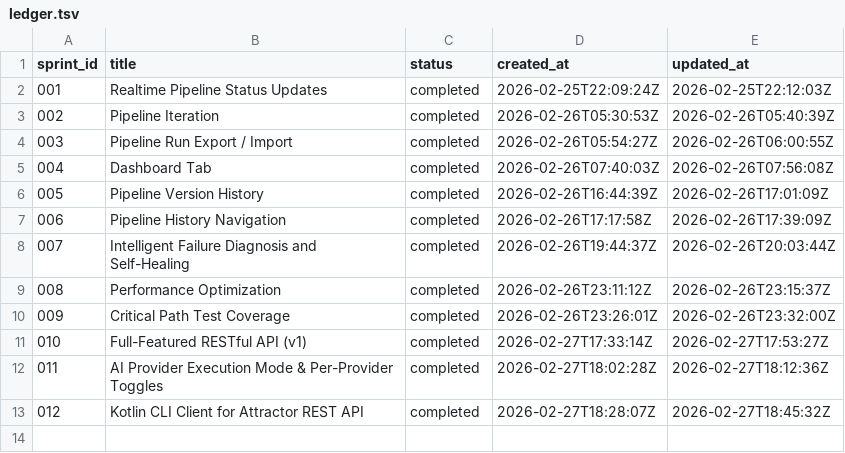
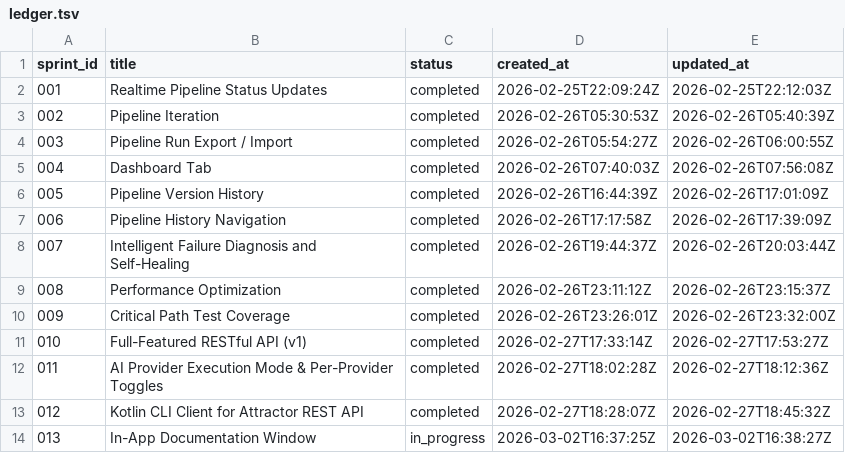
Before and after one commit to coreydaley/attractor, a TSV file: docs/sprints/ledger.tsv, drawn as a sheet; the diff names each change by its address in the sheet, - before the commit and + after, or states it on an @@ line.

```diff
--- a/docs/sprints/ledger.tsv
+++ b/docs/sprints/ledger.tsv
+row 14: 013 | In-App Documentation Window | in_progress | 2026-03-02T16:37:25Z | 2026-03-02T16:38:27Z
```
Also changed, not shown: 8 other files.
